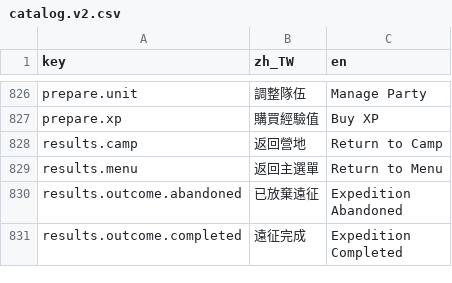
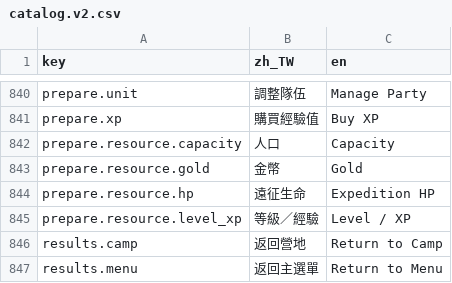
Before and after one commit to q86865511/expedition-chess, a CSV file: localization/catalog.v2.csv, drawn as a sheet; only a part is shown, gaps mark what is left out; the shorter side is filled out with more unchanged rows; the diff covers the shown part only; the diff names each change by its address in the sheet, - before the commit and + after, or states it on an @@ line.

```diff
--- a/localization/catalog.v2.csv
+++ b/localization/catalog.v2.csv
+row 842: prepare.resource.capacity | 人口 | Capacity
+row 843: prepare.resource.gold | 金幣 | Gold
+row 844: prepare.resource.hp | 遠征生命 | Expedition HP
+row 845: prepare.resource.level_xp | 等級／經驗 | Level / XP
```
Also changed, not shown: 14 added rows elsewhere in this file, 19 other files.
